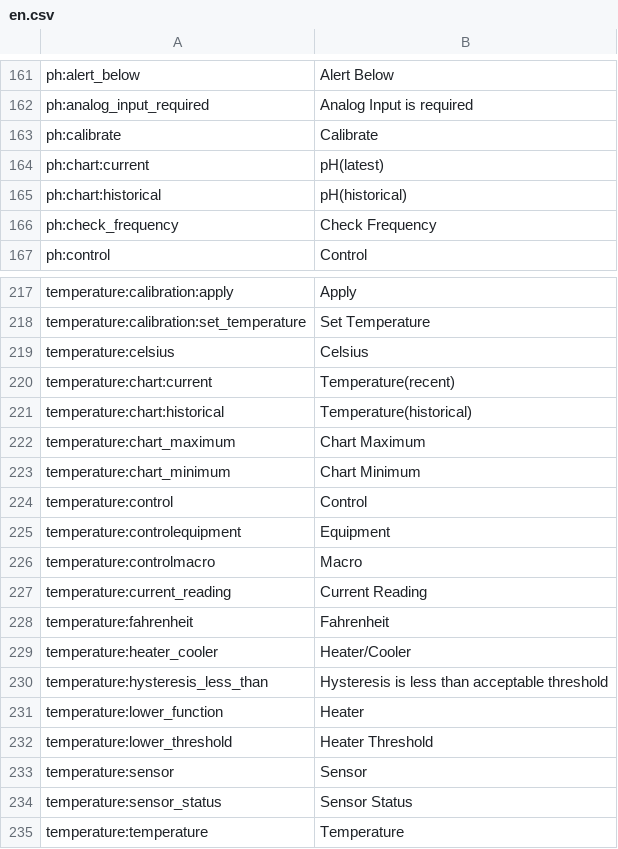
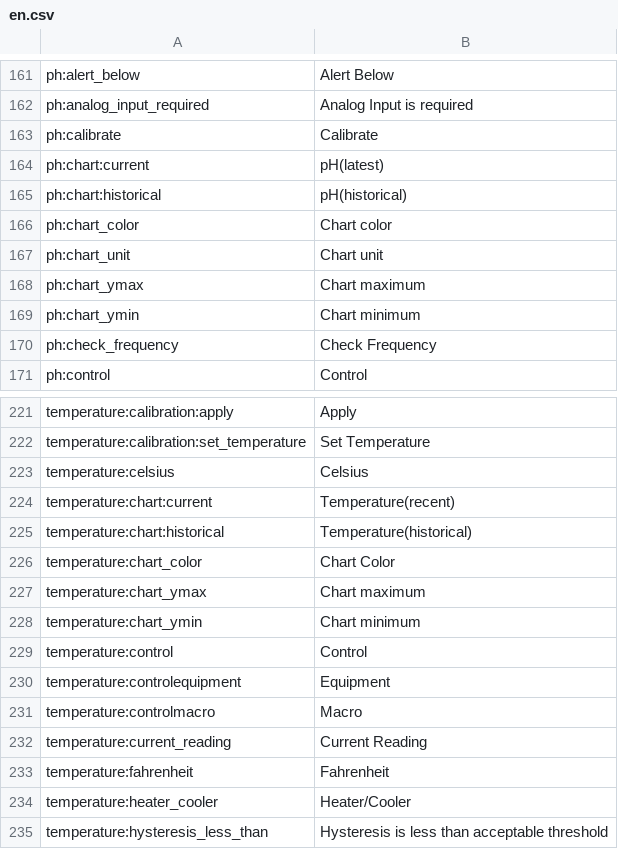
Before and after one commit to reef-pi/reef-pi, a CSV file: front-end/assets/translations/en.csv, drawn as a sheet; only a part is shown, gaps mark what is left out; the shorter side is filled out with more unchanged rows.

Commit message:
update chart customization labels

```diff
--- a/front-end/assets/translations/en.csv
+++ b/front-end/assets/translations/en.csv
@@ -165,2 +165,6 @@ ph:chart:current,pH(latest)
 ph:chart:historical,pH(historical)
+ph:chart_color, Chart color
+ph:chart_unit, Chart unit
+ph:chart_ymax, Chart maximum
+ph:chart_ymin, Chart minimum
 ph:check_frequency,Check Frequency
@@ -221,4 +225,5 @@ temperature:chart:current, Temperature(recent)
 temperature:chart:historical,Temperature(historical)
-temperature:chart_maximum,Chart Maximum
-temperature:chart_minimum,Chart Minimum
+temperature:chart_color, Chart Color
+temperature:chart_ymax, Chart maximum
+temperature:chart_ymin, Chart minimum
 temperature:control, Control
```
Also changed, not shown: front-end/assets/translations/de.csv, front-end/assets/translations/fa.csv, 7 other files.
